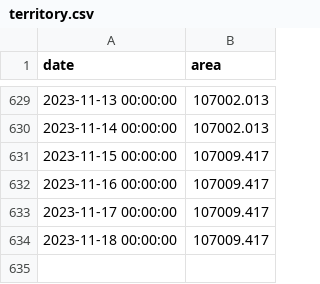
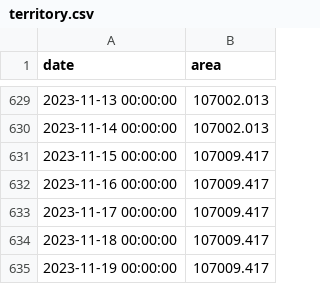
Before and after one commit to conflict-investigations/nzz-maps, a CSV file: territory.csv, drawn as a sheet; only a part is shown, gaps mark what is left out.

```diff
--- a/territory.csv
+++ b/territory.csv
@@ -634 +634,2 @@ date,area
 2023-11-18 00:00:00,107009.417
+2023-11-19 00:00:00,107009.417
```
Also changed, not shown: 1 other file.
